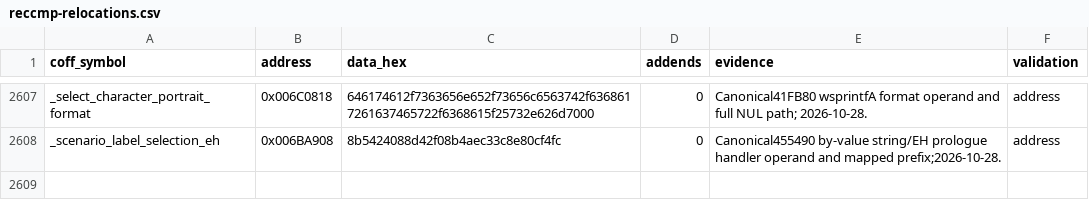
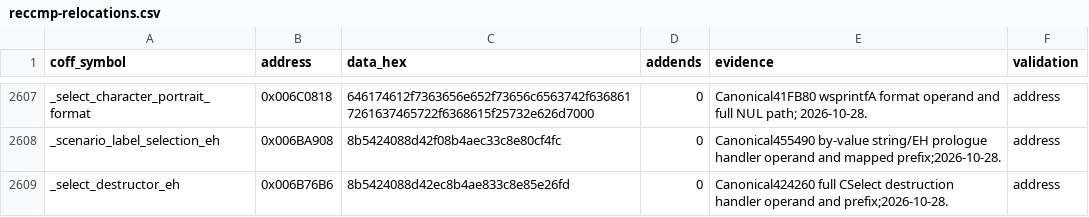
Before and after one commit to N0zoM1z0/th105, a CSV file: config/reccmp-relocations.csv, drawn as a sheet; only a part is shown, gaps mark what is left out; the diff names each change by its address in the sheet, - before the commit and + after, or states it on an @@ line.

Commit message:
gpt-6.1-sol: reconstruct select resource destruction
Co-authored-by: gensokyo-dev <342580529+gensokyo-dev@users.noreply.github.com>

```diff
--- a/config/reccmp-relocations.csv
+++ b/config/reccmp-relocations.csv
+row 2609: _select_destructor_eh | 0x006B76B6 | 8b5424088d42ec8b4ae833c8e85e26fd | 0 | Canonical424260 full CSelect destruction handler operand and prefix;2026-10-28. | address
```
Also changed, not shown: 4 other files.
